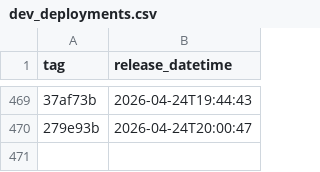
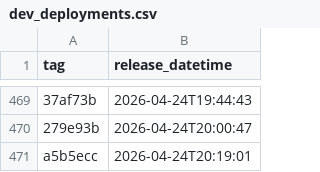
Before and after one commit to uk-gov-mirror/nhsdigital.eps-FHIR-validator-lambda, a CSV file: _data/dev_deployments.csv, drawn as a sheet; only a part is shown, gaps mark what is left out; the diff names each change by its address in the sheet, - before the commit and + after, or states it on an @@ line.

```diff
--- a/_data/dev_deployments.csv
+++ b/_data/dev_deployments.csv
+row 471: a5b5ecc | 2026-04-24T20:19:01
```
Also changed, not shown: 1 other file.
